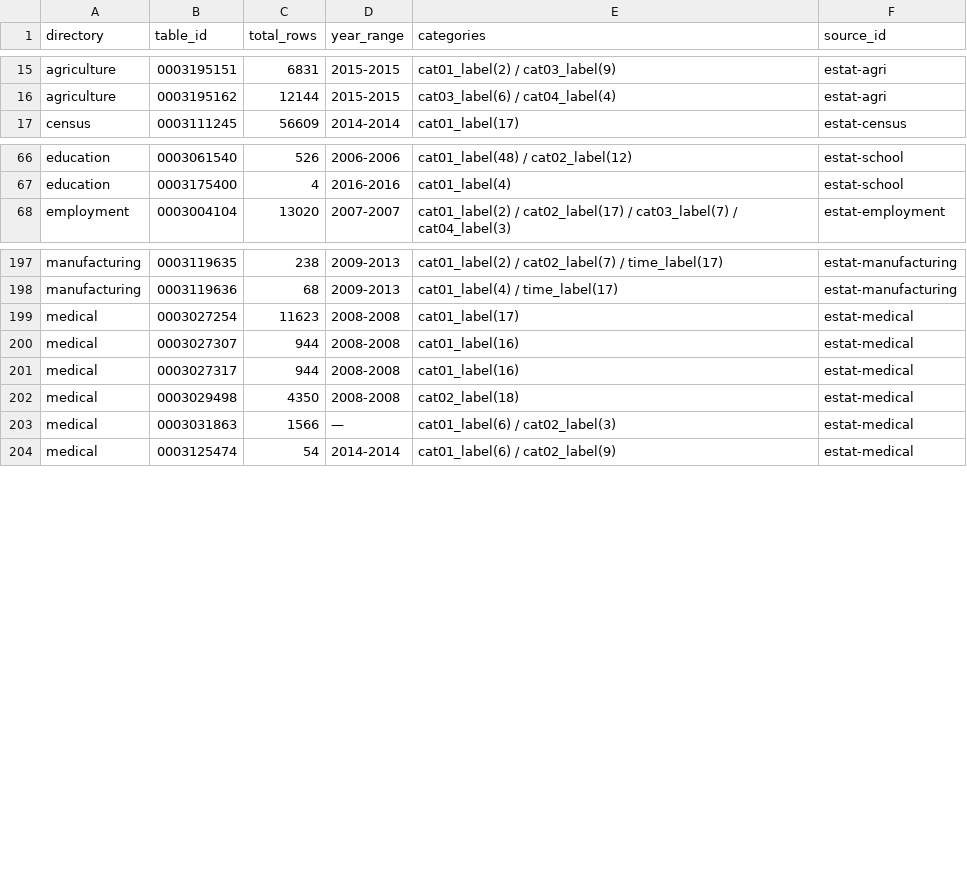
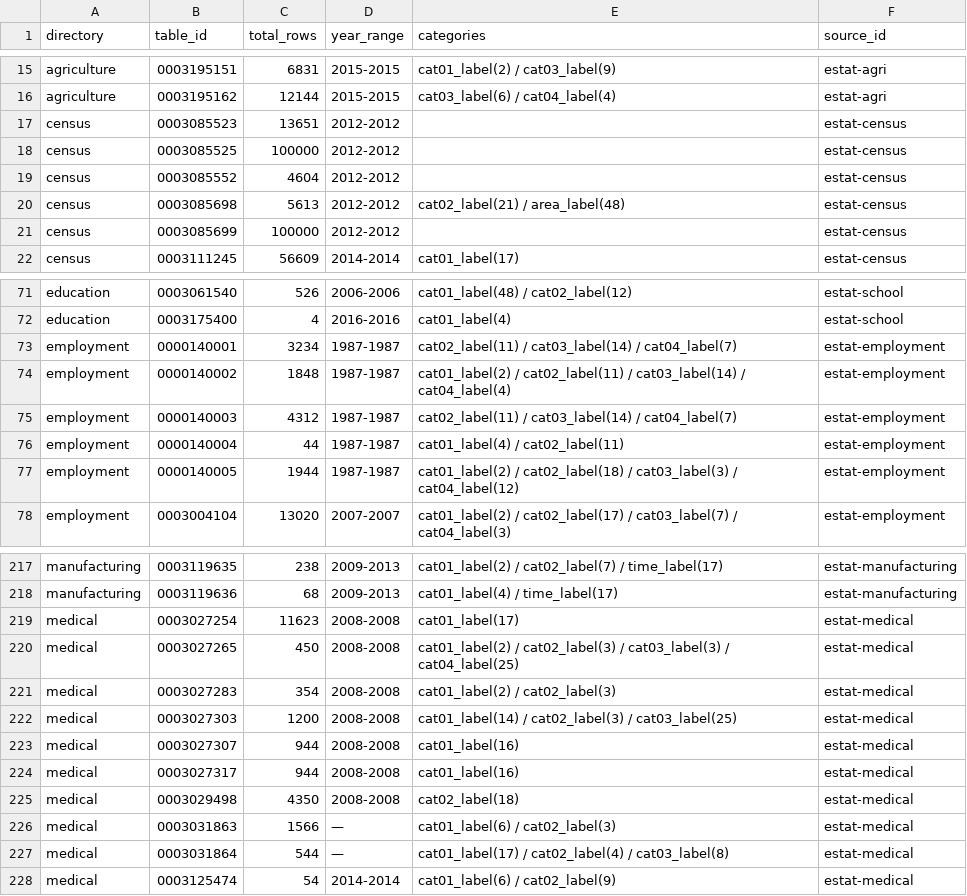
Before and after one commit to kyo000-hub/crex-data-pipeline, a CSV file: data/gsheet/C_industry_summary.csv, drawn as a sheet; only a part is shown, gaps mark what is left out; the diff covers the shown part only.

```diff
--- a/data/gsheet/C_industry_summary.csv
+++ b/data/gsheet/C_industry_summary.csv
@@ -16,2 +16,7 @@ agriculture,0003195151,6831,2015-2015,cat01_label(2) / cat03_label(9),estat-agri
 agriculture,0003195162,12144,2015-2015,cat03_label(6) / cat04_label(4),estat-agri
+census,0003085523,13651,2012-2012,,estat-census
+census,0003085525,100000,2012-2012,,estat-census
+census,0003085552,4604,2012-2012,,estat-census
+census,0003085698,5613,2012-2012,cat02_label(21) / area_label(48),estat-census
+census,0003085699,100000,2012-2012,,estat-census
 census,0003111245,56609,2014-2014,cat01_label(17),estat-census
@@ -67,2 +72,7 @@ education,0003061540,526,2006-2006,cat01_label(48) / cat02_label(12),estat-schoo
 education,0003175400,4,2016-2016,cat01_label(4),estat-school
+employment,0000140001,3234,1987-1987,cat02_label(11) / cat03_label(14) / cat04_label(7),estat-employment
+employment,0000140002,1848,1987-1987,cat01_label(2) / cat02_label(11) / cat03_label(14) / cat04_label(4),estat-employment
+employment,0000140003,4312,1987-1987,cat02_label(11) / cat03_label(14) / cat04_label(7),estat-employment
+employment,0000140004,44,1987-1987,cat01_label(4) / cat02_label(11),estat-employment
+employment,0000140005,1944,1987-1987,cat01_label(2) / cat02_label(18) / cat03_label(3) / cat04_label(12),estat-employment
 employment,0003004104,13020,2007-2007,cat01_label(2) / cat02_label(17) / cat03_label(7) / cat04_label(3),estat-employment
@@ -199,2 +219,5 @@ manufacturing,0003119636,68,2009-2013,cat01_label(4) / time_label(17),estat-manu
 medical,0003027254,11623,2008-2008,cat01_label(17),estat-medical
+medical,0003027265,450,2008-2008,cat01_label(2) / cat02_label(3) / cat03_label(3) / cat04_label(25),estat-medical
+medical,0003027283,354,2008-2008,cat01_label(2) / cat02_label(3),estat-medical
+medical,0003027303,1200,2008-2008,cat01_label(14) / cat02_label(3) / cat03_label(25),estat-medical
 medical,0003027307,944,2008-2008,cat01_label(16),estat-medical
@@ -203,2 +226,3 @@ medical,0003029498,4350,2008-2008,cat02_label(18),estat-medical
 medical,0003031863,1566,—,cat01_label(6) / cat02_label(3),estat-medical
+medical,0003031864,544,—,cat01_label(17) / cat02_label(4) / cat03_label(8),estat-medical
 medical,0003125474,54,2014-2014,cat01_label(6) / cat02_label(9),estat-medical
```
Also changed, not shown: 10 added rows and 20 edited cells elsewhere in this file, data/raw/construction/0003126568.csv, data/raw/macro/0003005865.csv, 56 other files.
